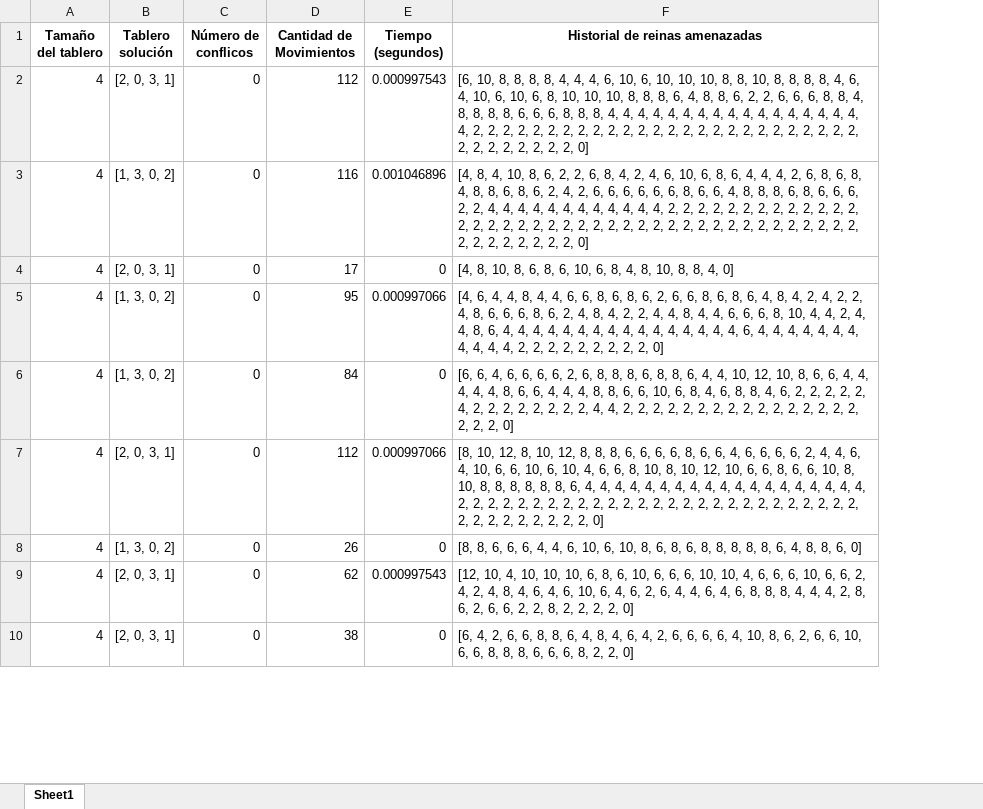
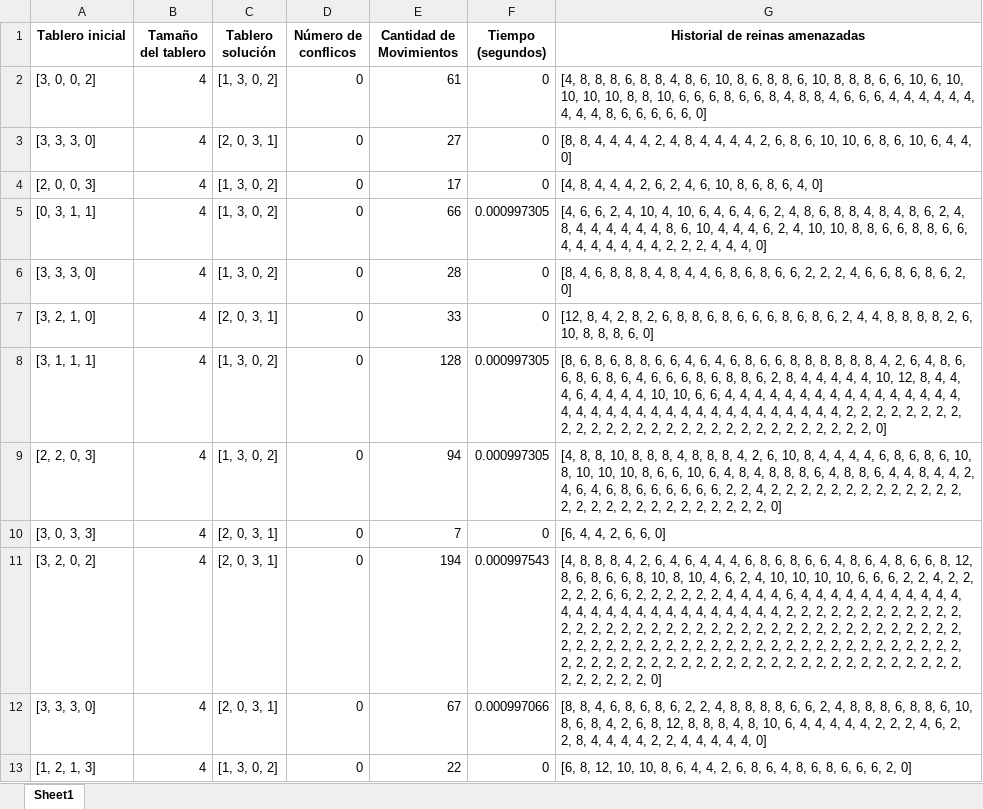
Before and after one commit to VictorRamirez26/ia-uncuyo-2024, an Excel workbook: tp5-busquedas-locales/code/simulated_annealing_results.xlsx, sheet Sheet1, drawn as a sheet; only a part is shown; values as stored, in another font and other column widths than the file's, no borders; addresses are those after the commit; the diff covers the shown part only; the diff names each change by its address in the sheet, - before the commit and + after, or states it on an @@ line.

```diff
--- a/tp5-busquedas-locales/code/simulated_annealing_results.xlsx (sheet Sheet1)
+++ b/tp5-busquedas-locales/code/simulated_annealing_results.xlsx (sheet Sheet1)
+column A (Tablero inicial), rows 2-7: [3, 0, 0, 2] | [3, 3, 3, 0] | [2, 0, 0, 3] | [0, 3, 1, 1] | [3, 3, 3, 0] | [3, 2, 1, 0]; rows 10-11: [3, 0, 3, 3] | [3, 2, 0, 2]; row 13: [1, 2, 1, 3]
-C2 (Tablero solución): [2, 0, 3, 1]
+C2 (Tablero solución): [1, 3, 0, 2]
-E2 (Cantidad de Movimientos): 112
+E2 (Cantidad de Movimientos): 61
-F2 (Tiempo (segundos)): 0.000997543
+F2 (Tiempo (segundos)): 0
-G2 (Historial de reinas amenazadas): [6, 10, 8, 8, 8, 8, 4, 4, 4, 6, 10, 6, 10, 10, 10, 8, 8, 10, 8, 8, 8, 8, 4, 6, 4, 10, 6, 10, 6, 8, 10, 10, 10, 8, 8, 8, 6, 4, 8, 8, 6, 2, 2, 6, 6, 6, 8, 8, 4, 8, 8, 8, 8, 6, 6, 6, 8, 8, 8, 4, 4, 4, 4, 4, 4, 4, 4, 4, 4, 4, 4, 4, 4, 4, 4, 4, 4, 2, 2, 2, 2, 2, 2, 2, 2, 2, 2, 2, 2, 2, 2, 2, 2, 2, 2, 2, 2, 2, 2, 2, 2, 2, 2, 2, 2, 2, 2, 2, 2, 2, 2, 0]
+G2 (Historial de reinas amenazadas): [4, 8, 8, 8, 6, 8, 8, 4, 8, 6, 10, 8, 6, 8, 8, 6, 10, 8, 8, 8, 6, 6, 10, 6, 10, 10, 10, 10, 8, 8, 10, 6, 6, 6, 8, 6, 6, 8, 4, 8, 8, 4, 6, 6, 6, 4, 4, 4, 4, 4, 4, 4, 4, 4, 8, 6, 6, 6, 6, 6, 0]
-C3 (Tablero solución): [1, 3, 0, 2]
+C3 (Tablero solución): [2, 0, 3, 1]
-E3 (Cantidad de Movimientos): 116
+E3 (Cantidad de Movimientos): 27
-F3 (Tiempo (segundos)): 0.001046896
+F3 (Tiempo (segundos)): 0
-G3 (Historial de reinas amenazadas): [4, 8, 4, 10, 8, 6, 2, 2, 6, 8, 4, 2, 4, 6, 10, 6, 8, 6, 4, 4, 4, 2, 6, 8, 6, 8, 4, 8, 8, 6, 8, 6, 2, 4, 2, 6, 6, 6, 6, 6, 6, 8, 6, 6, 4, 8, 8, 8, 6, 8, 6, 6, 6, 2, 2, 4, 4, 4, 4, 4, 4, 4, 4, 4, 4, 4, 4, 2, 2, 2, 2, 2, 2, 2, 2, 2, 2, 2, 2, 2, 2, 2, 2, 2, 2, 2, 2, 2, 2, 2, 2, 2, 2, 2, 2, 2, 2, 2, 2, 2, 2, 2, 2, 2, 2, 2, 2, 2, 2, 2, 2, 2, 2, 2, 2, 0]
+G3 (Historial de reinas amenazadas): [8, 8, 4, 4, 4, 4, 2, 4, 8, 4, 4, 4, 4, 2, 6, 8, 6, 10, 10, 6, 8, 6, 10, 6, 4, 4, 0]
-C4 (Tablero solución): [2, 0, 3, 1]
+C4 (Tablero solución): [1, 3, 0, 2]
-G4 (Historial de reinas amenazadas): [4, 8, 10, 8, 6, 8, 6, 10, 6, 8, 4, 8, 10, 8, 8, 4, 0]
+G4 (Historial de reinas amenazadas): [4, 8, 4, 4, 4, 2, 6, 2, 4, 6, 10, 8, 6, 8, 6, 4, 0]
-E5 (Cantidad de Movimientos): 95
+E5 (Cantidad de Movimientos): 66
-F5 (Tiempo (segundos)): 0.000997066
+F5 (Tiempo (segundos)): 0.000997305
-G5 (Historial de reinas amenazadas): [4, 6, 4, 4, 8, 4, 4, 6, 6, 8, 6, 8, 6, 2, 6, 6, 8, 6, 8, 6, 4, 8, 4, 2, 4, 2, 2, 4, 8, 6, 6, 6, 8, 6, 2, 4, 8, 4, 2, 2, 4, 4, 8, 4, 4, 6, 6, 6, 8, 10, 4, 4, 2, 4, 4, 8, 6, 4, 4, 4, 4, 4, 4, 4, 4, 4, 4, 4, 4, 4, 4, 4, 4, 6, 4, 4, 4, 4, 4, 4, 4, 4, 4, 4, 4, 2, 2, 2, 2, 2, 2, 2, 2, 2, 0]
+G5 (Historial de reinas amenazadas): [4, 6, 6, 2, 4, 10, 4, 10, 6, 4, 6, 4, 6, 2, 4, 8, 6, 8, 8, 4, 8, 4, 8, 6, 2, 4, 8, 4, 4, 4, 4, 4, 4, 8, 6, 10, 4, 4, 4, 6, 2, 4, 10, 10, 8, 8, 6, 6, 8, 8, 6, 6, 4, 4, 4, 4, 4, 4, 4, 2, 2, 2, 4, 4, 4, 0]
-E6 (Cantidad de Movimientos): 84
+E6 (Cantidad de Movimientos): 28
-G6 (Historial de reinas amenazadas): [6, 6, 4, 6, 6, 6, 6, 2, 6, 8, 8, 8, 6, 8, 8, 6, 4, 4, 10, 12, 10, 8, 6, 6, 4, 4, 4, 4, 4, 8, 6, 6, 4, 4, 4, 8, 8, 6, 6, 10, 6, 8, 4, 6, 8, 8, 4, 6, 2, 2, 2, 2, 2, 4, 2, 2, 2, 2, 2, 2, 2, 2, 4, 4, 2, 2, 2, 2, 2, 2, 2, 2, 2, 2, 2, 2, 2, 2, 2, 2, 2, 2, 2, 0]
+G6 (Historial de reinas amenazadas): [8, 4, 6, 8, 8, 8, 4, 8, 4, 4, 6, 8, 6, 8, 6, 6, 2, 2, 2, 4, 6, 6, 8, 6, 8, 6, 2, 0]
-E7 (Cantidad de Movimientos): 112
+E7 (Cantidad de Movimientos): 33
-F7 (Tiempo (segundos)): 0.000997066
+F7 (Tiempo (segundos)): 0
-G7 (Historial de reinas amenazadas): [8, 10, 12, 8, 10, 12, 8, 8, 8, 6, 6, 6, 6, 8, 6, 6, 4, 6, 6, 6, 6, 2, 4, 4, 6, 4, 10, 6, 6, 10, 6, 10, 4, 6, 6, 8, 10, 8, 10, 12, 10, 6, 6, 8, 6, 6, 10, 8, 10, 8, 8, 8, 8, 8, 8, 6, 4, 4, 4, 4, 4, 4, 4, 4, 4, 4, 4, 4, 4, 4, 4, 4, 4, 4, 4, 2, 2, 2, 2, 2, 2, 2, 2, 2, 2, 2, 2, 2, 2, 2, 2, 2, 2, 2, 2, 2, 2, 2, 2, 2, 2, 2, 2, 2, 2, 2, 2, 2, 2, 2, 2, 0]
+G7 (Historial de reinas amenazadas): [12, 8, 4, 2, 8, 2, 6, 8, 8, 6, 8, 6, 6, 6, 8, 6, 8, 6, 2, 4, 4, 8, 8, 8, 8, 2, 6, 10, 8, 8, 8, 6, 0]
+row 8: [3, 1, 1, 1] | 4 | [1, 3, 0, 2] | 0 | 128 | 0.000997305 | [8, 6, 8, 6, 8, 8, 6, 6, 4, 6, 4, 6, 8, 6, 6, 8, 8, 8, 8, 8, 8, 4, 2, 6, 4, 8, 6, 6, 8, 6, 8, 6, 4, 6, 6, 6, 8, 6, 8, 8, 6, 2, 8, 4, 4, 4, 4, 4, 10, 12, 8, 4, 4, 4, 6, 4, 4, 4, 4, 10, 10, 6, 6, 4, 4, 4, 4, 4, 4, 4, 4, 4, 4, 4, 4, 4, 4, 4, 4, 4, 4, 4, 4, 4, 4, 4, 4, 4, 4, 4, 4, 4, 4, 4, 4, 4, 4, 4, 2, 2, 2, 2, 2, 2, 2, 2, 2, 2, 2, 2, 2, 2, 2, 2, 2, 2, 2, 2, 2, 2, 2, 2, 2, 2, 2, 2, 2, 0]
+row 9: [2, 2, 0, 3] | 4 | [1, 3, 0, 2] | 0 | 94 | 0.000997305 | [4, 8, 8, 10, 8, 8, 8, 4, 8, 8, 8, 4, 2, 6, 10, 8, 4, 4, 4, 4, 6, 8, 6, 8, 6, 10, 8, 10, 10, 10, 8, 6, 6, 10, 6, 4, 8, 4, 8, 8, 8, 6, 4, 8, 8, 6, 4, 4, 8, 4, 4, 2, 4, 6, 4, 6, 8, 6, 6, 6, 6, 6, 6, 2, 2, 4, 2, 2, 2, 2, 2, 2, 2, 2, 2, 2, 2, 2, 2, 2, 2, 2, 2, 2, 2, 2, 2, 2, 2, 2, 2, 2, 2, 0]
-C10 (Tablero solución): [1, 3, 0, 2]
+C10 (Tablero solución): [2, 0, 3, 1]
-E10 (Cantidad de Movimientos): 26
+E10 (Cantidad de Movimientos): 7
-G10 (Historial de reinas amenazadas): [8, 8, 6, 6, 6, 4, 4, 6, 10, 6, 10, 8, 6, 8, 6, 8, 8, 8, 8, 8, 6, 4, 8, 8, 6, 0]
+G10 (Historial de reinas amenazadas): [6, 4, 4, 2, 6, 6, 0]
-E11 (Cantidad de Movimientos): 62
+E11 (Cantidad de Movimientos): 194
-G11 (Historial de reinas amenazadas): [12, 10, 4, 10, 10, 10, 6, 8, 6, 10, 6, 6, 6, 10, 10, 4, 6, 6, 6, 10, 6, 6, 2, 4, 2, 4, 8, 4, 6, 4, 6, 10, 6, 4, 6, 2, 6, 4, 4, 6, 4, 6, 8, 8, 8, 4, 4, 4, 2, 8, 6, 2, 6, 6, 2, 2, 8, 2, 2,…
+G11 (Historial de reinas amenazadas): [4, 8, 8, 8, 4, 2, 6, 4, 6, 4, 4, 4, 6, 8, 6, 8, 6, 6, 4, 8, 6, 4, 8, 6, 6, 8, 12, 8, 6, 8, 6, 6, 8, 10, 8, 10, 4, 6, 2, 4, 10, 10, 10, 10, 6, 6, 6, 2, 2, 4, 2, 2, 2, 2, 2, 6, 6, 2, 2, 2, 2, 2, 2, 4, 4, 4, 4, 6, 4, 4, 4, 4, 4, 4, 4, 4, 4, 4, 4, 4, 4, 4, 4, 4, 4, 4, 4, 4, 4, 4, 4, 4, 4, 4, 2, 2, 2, 2, 2, 2, 2, 2, 2, 2, 2, 2, 2, 2, 2, 2, 2, 2, 2, 2, 2, 2, 2, 2, 2, 2, 2, 2, 2, 2, 2, 2, 2, 2, 2, 2, 2, 2, 2, 2, 2, 2, 2, 2, 2, 2, 2, 2, 2, 2, 2, 2, 2, 2, 2, 2, 2, 2, 2, 2, 2, 2, 2, 2, 2, 2, 2, 2, 2, 2, 2, 2, 2, 2, 2, 2, 2, 2, 2, 2, 2, 2, 2, 2, 2, 2, 2, 2, 2, 2, 2, 2, 2, 2, 2, 2, 2,…
+row 12: [3, 3, 3, 0] | 4 | [2, 0, 3, 1] | 0 | 67 | 0.000997066 | [8, 8, 4, 6, 8, 6, 8, 6, 2, 2, 4, 8, 8, 8, 8, 6, 6, 2, 4, 8, 8, 8, 6, 8, 8, 6, 10, 8, 6, 8, 4, 2, 6, 8, 12, 8, 8, 8, 4, 8, 10, 6, 4, 4, 4, 4, 4, 2, 2, 2, 4, 6, 2, 2, 8, 4, 4, 4, 4, 2, 2, 4, 4, 4, 4, 4, 0]
-C13 (Tablero solución): [2, 0, 3, 1]
+C13 (Tablero solución): [1, 3, 0, 2]
-E13 (Cantidad de Movimientos): 38
+E13 (Cantidad de Movimientos): 22
-G13 (Historial de reinas amenazadas): [6, 4, 2, 6, 6, 8, 8, 6, 4, 8, 4, 6, 4, 2, 6, 6, 6, 6, 4, 10, 8, 6, 2, 6, 6, 10, 6, 6, 8, 8, 8, 6, 6, 6, 8, 2, 2, 0]
+G13 (Historial de reinas amenazadas): [6, 8, 12, 10, 10, 8, 6, 4, 4, 2, 6, 8, 6, 4, 8, 6, 8, 6, 6, 6, 2, 0]
```
Also changed, not shown: other rows of this sheet, tp5-busquedas-locales/code/genetic_algorithm_results.xlsx, tp5-busquedas-locales/code/hill_climbing_results.xlsx, 15 other files.
